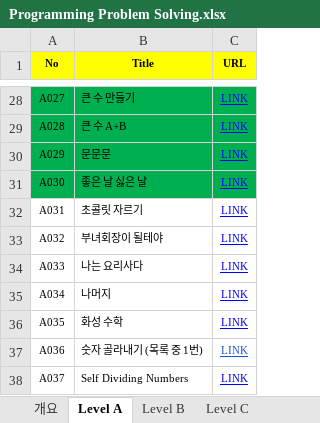
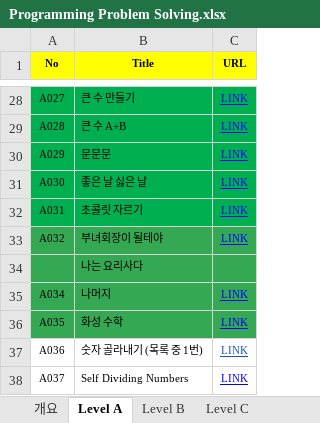
Before and after one commit to unhappy1030/development, an Excel workbook: Programming Problem Solving.xlsx, sheet Level A, drawn as a sheet; only a part is shown, gaps mark what is left out; values as stored, in another font and other column widths than the file's, no borders; removed rows and columns are numbered as before the commit, all else as after; the diff names each change by its address in the sheet, - before the commit and + after, or states it on an @@ line.

```diff
--- a/Programming Problem Solving.xlsx (sheet Level A)
+++ b/Programming Problem Solving.xlsx (sheet Level A)
-A32:C32 fill: none
+A32:C32 fill: #00B050
-A33:C33 fill: none
+A33:C33 fill: #34A853
-row 34: A033 | 나는 요리사다 | LINK
+row 34:  | 나는 요리사다
-A35:C36 fill: none
+A35:C36 fill: #34A853
```
Also changed, not shown: sheet Level B, 15 other files.
